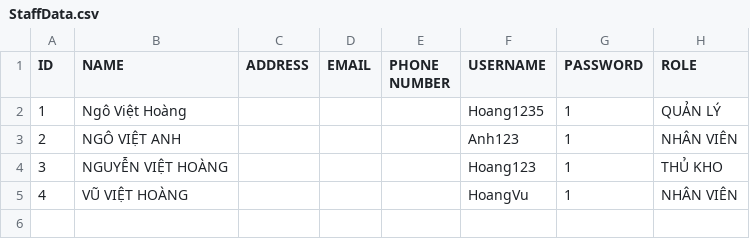
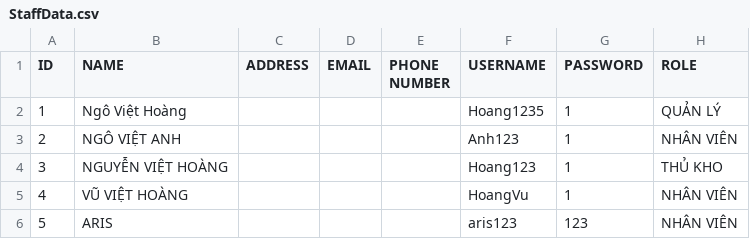
Before and after one commit to VietHoang319/LibraryManagement-JavaFX, a CSV file: src/main/java/com/example/librarymanagement/database/StaffData.csv, drawn as a sheet; the diff names each change by its address in the sheet, - before the commit and + after, or states it on an @@ line.

```diff
--- a/src/main/java/com/example/librarymanagement/database/StaffData.csv
+++ b/src/main/java/com/example/librarymanagement/database/StaffData.csv
+row 6: 5 | ARIS |  |  |  | aris123 | 123 | NHÂN VIÊN
```
Also changed, not shown: src/main/java/com/example/librarymanagement/database/BookData.csv, src/main/java/com/example/librarymanagement/database/CallCardInformationData.csv, 8 other files.
